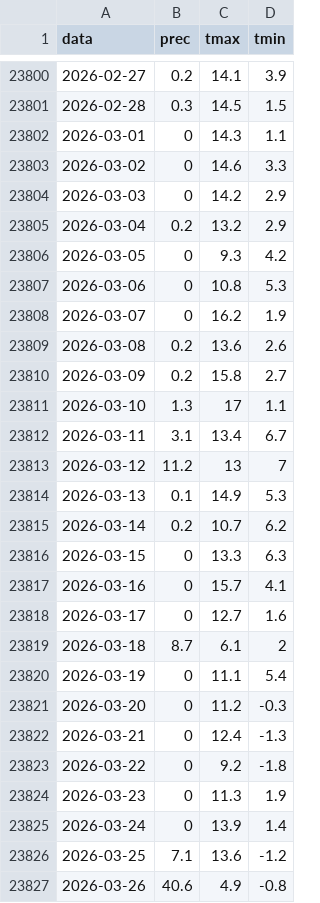
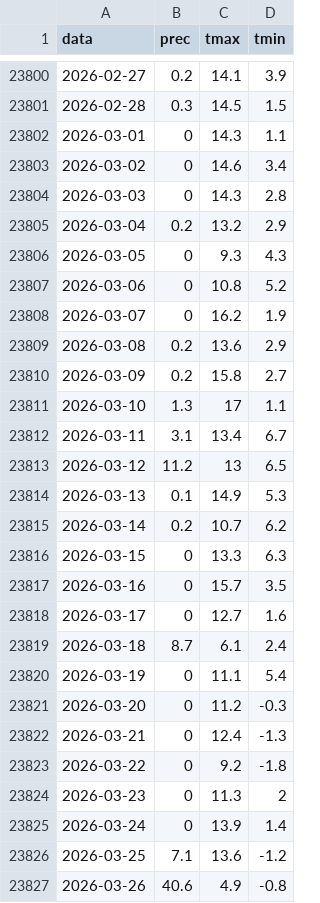
Before and after one commit to lucavarlani-max/mugello_meteoeclima, a CSV file: data/serie/firenzuola.csv, drawn as a sheet; only a part is shown, gaps mark what is left out; the diff covers the shown part only.

```diff
--- a/data/serie/firenzuola.csv
+++ b/data/serie/firenzuola.csv
@@ -23802,9 +23802,9 @@ data,prec,tmax,tmin
 2026-03-01,0,14.3,1.1
-2026-03-02,0,14.6,3.3
-2026-03-03,0,14.2,2.9
+2026-03-02,0,14.6,3.4
+2026-03-03,0,14.3,2.8
 2026-03-04,0.2,13.2,2.9
-2026-03-05,0,9.3,4.2
-2026-03-06,0,10.8,5.3
+2026-03-05,0,9.3,4.3
+2026-03-06,0,10.8,5.2
 2026-03-07,0,16.2,1.9
-2026-03-08,0.2,13.6,2.6
+2026-03-08,0.2,13.6,2.9
 2026-03-09,0.2,15.8,2.7
@@ -23812,3 +23812,3 @@ data,prec,tmax,tmin
 2026-03-11,3.1,13.4,6.7
-2026-03-12,11.2,13,7
+2026-03-12,11.2,13,6.5
 2026-03-13,0.1,14.9,5.3
@@ -23816,5 +23816,5 @@ data,prec,tmax,tmin
 2026-03-15,0,13.3,6.3
-2026-03-16,0,15.7,4.1
+2026-03-16,0,15.7,3.5
 2026-03-17,0,12.7,1.6
-2026-03-18,8.7,6.1,2
+2026-03-18,8.7,6.1,2.4
 2026-03-19,0,11.1,5.4
@@ -23823,3 +23823,3 @@ data,prec,tmax,tmin
 2026-03-22,0,9.2,-1.8
-2026-03-23,0,11.3,1.9
+2026-03-23,0,11.3,2
 2026-03-24,0,13.9,1.4
```
Also changed, not shown: 8 added rows and 34 edited cells elsewhere in this file, 7 other files.
